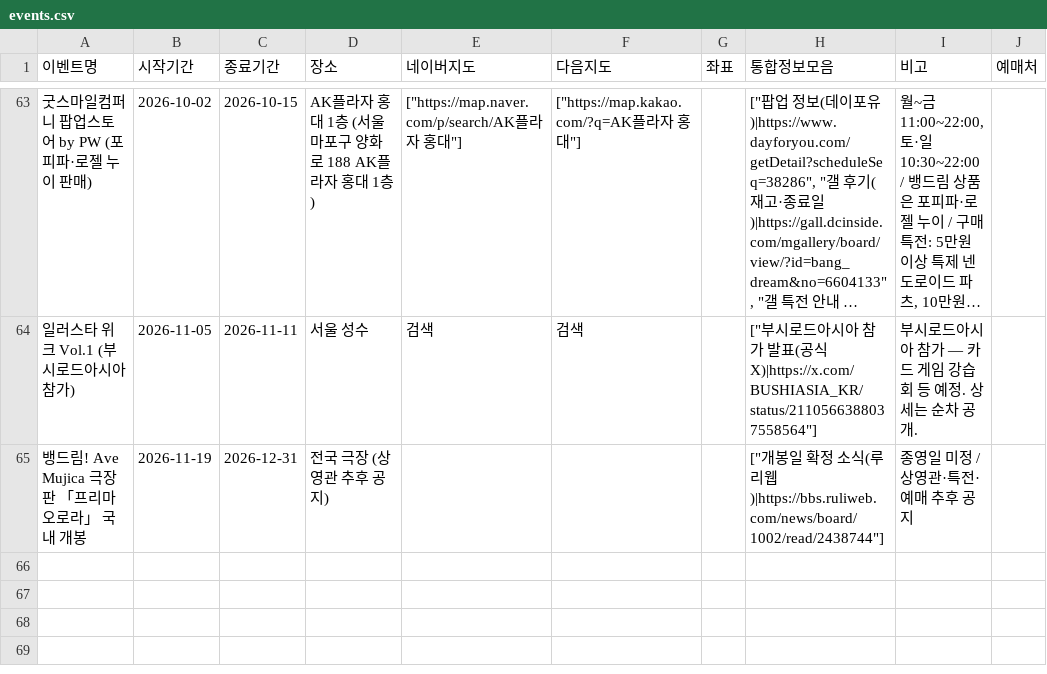
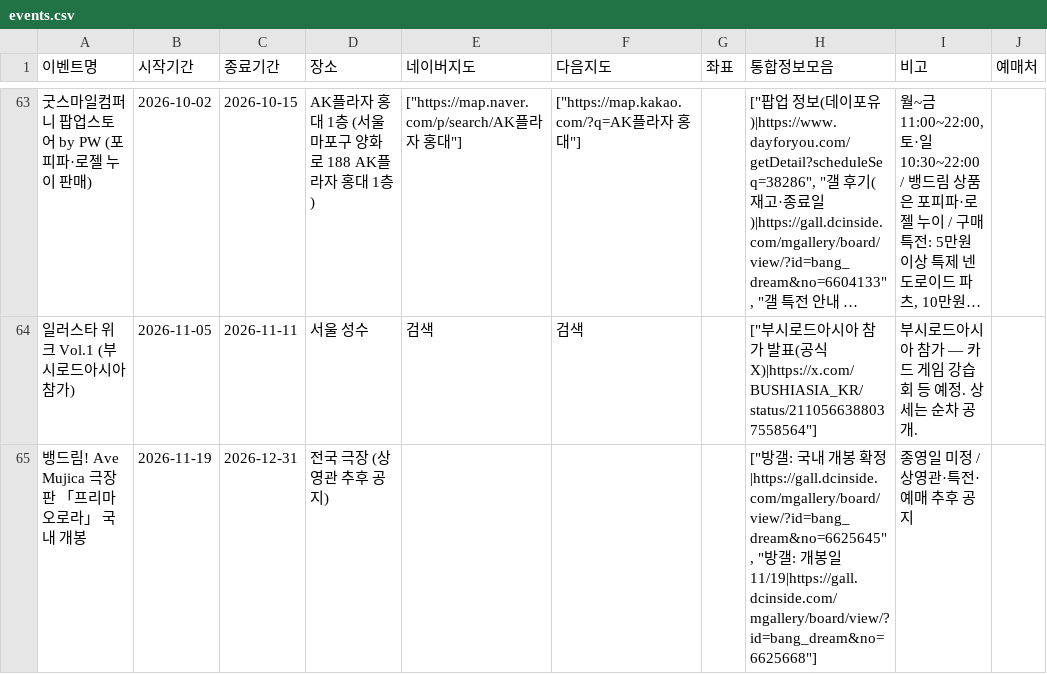
Before and after one commit to bandorigall/bangdream_events.github.io, a CSV file: events.csv, drawn as a sheet; only a part is shown, gaps mark what is left out; long unchanged cells end in …; the diff names each change by its address in the sheet, - before the commit and + after, or states it on an @@ line.

```diff
--- a/events.csv
+++ b/events.csv
-H65 (통합정보모음): ["개봉일 확정 소식(루리웹)|https://bbs.ruliweb.com/news/board/1002/read/2438744"]
+H65 (통합정보모음): ["방갤: 국내 개봉 확정|https://gall.dcinside.com/mgallery/board/view/?id=bang_dream&no=6625645", "방갤: 개봉일 11/19|https://gall.dcinside.com/mgallery/board/view/?id=bang_dream&no=6625668"]
```
Also changed, not shown: 1 other file.
